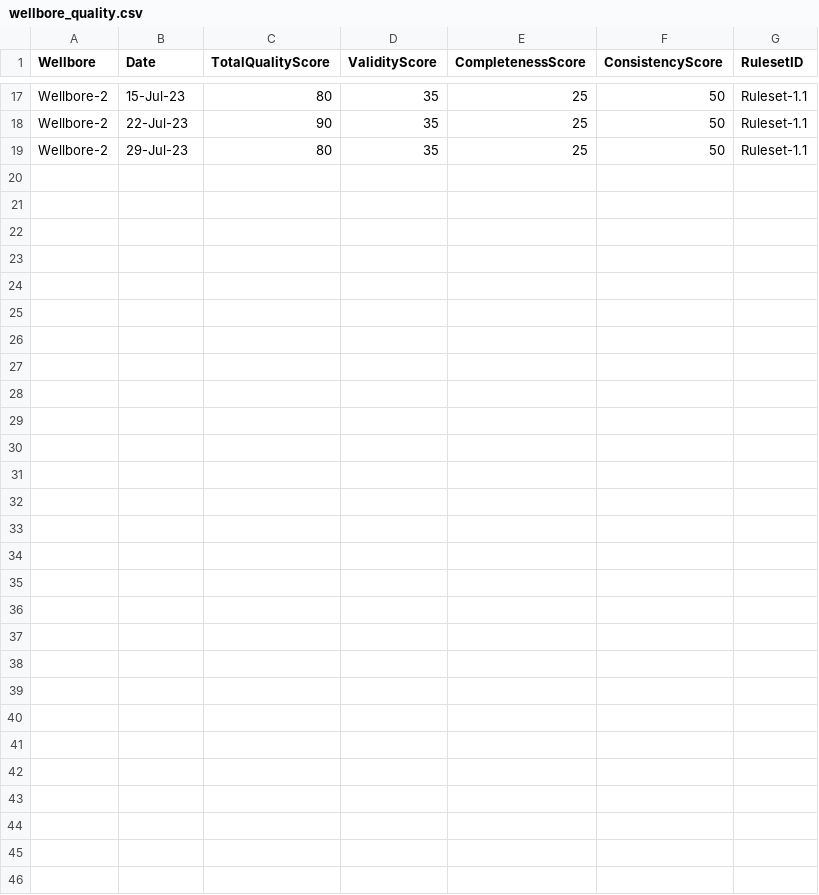
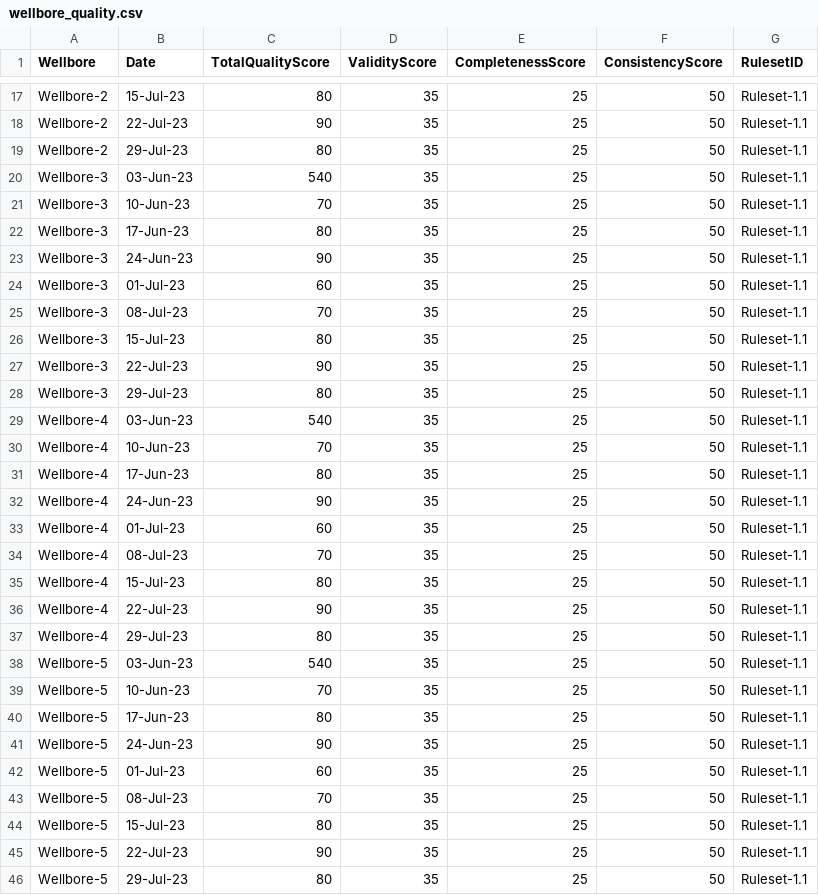
Before and after one commit to zen030/zen030.github.io, a CSV file: wellbore_quality.csv, drawn as a sheet; only a part is shown, gaps mark what is left out.

```diff
--- a/wellbore_quality.csv
+++ b/wellbore_quality.csv
@@ -19 +19,28 @@ Wellbore-2,22-Jul-23,90,35,25,50,Ruleset-1.1
 Wellbore-2,29-Jul-23,80,35,25,50,Ruleset-1.1
+Wellbore-3,03-Jun-23,540,35,25,50,Ruleset-1.1
+Wellbore-3,10-Jun-23,70,35,25,50,Ruleset-1.1
+Wellbore-3,17-Jun-23,80,35,25,50,Ruleset-1.1
+Wellbore-3,24-Jun-23,90,35,25,50,Ruleset-1.1
+Wellbore-3,01-Jul-23,60,35,25,50,Ruleset-1.1
+Wellbore-3,08-Jul-23,70,35,25,50,Ruleset-1.1
+Wellbore-3,15-Jul-23,80,35,25,50,Ruleset-1.1
+Wellbore-3,22-Jul-23,90,35,25,50,Ruleset-1.1
+Wellbore-3,29-Jul-23,80,35,25,50,Ruleset-1.1
+Wellbore-4,03-Jun-23,540,35,25,50,Ruleset-1.1
+Wellbore-4,10-Jun-23,70,35,25,50,Ruleset-1.1
+Wellbore-4,17-Jun-23,80,35,25,50,Ruleset-1.1
+Wellbore-4,24-Jun-23,90,35,25,50,Ruleset-1.1
+Wellbore-4,01-Jul-23,60,35,25,50,Ruleset-1.1
+Wellbore-4,08-Jul-23,70,35,25,50,Ruleset-1.1
+Wellbore-4,15-Jul-23,80,35,25,50,Ruleset-1.1
+Wellbore-4,22-Jul-23,90,35,25,50,Ruleset-1.1
+Wellbore-4,29-Jul-23,80,35,25,50,Ruleset-1.1
+Wellbore-5,03-Jun-23,540,35,25,50,Ruleset-1.1
+Wellbore-5,10-Jun-23,70,35,25,50,Ruleset-1.1
+Wellbore-5,17-Jun-23,80,35,25,50,Ruleset-1.1
+Wellbore-5,24-Jun-23,90,35,25,50,Ruleset-1.1
+Wellbore-5,01-Jul-23,60,35,25,50,Ruleset-1.1
+Wellbore-5,08-Jul-23,70,35,25,50,Ruleset-1.1
+Wellbore-5,15-Jul-23,80,35,25,50,Ruleset-1.1
+Wellbore-5,22-Jul-23,90,35,25,50,Ruleset-1.1
+Wellbore-5,29-Jul-23,80,35,25,50,Ruleset-1.1
```
Also changed, not shown: 1 other file.
